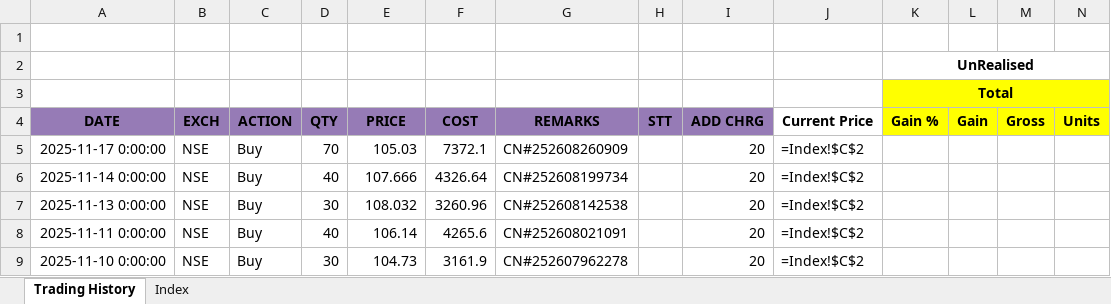
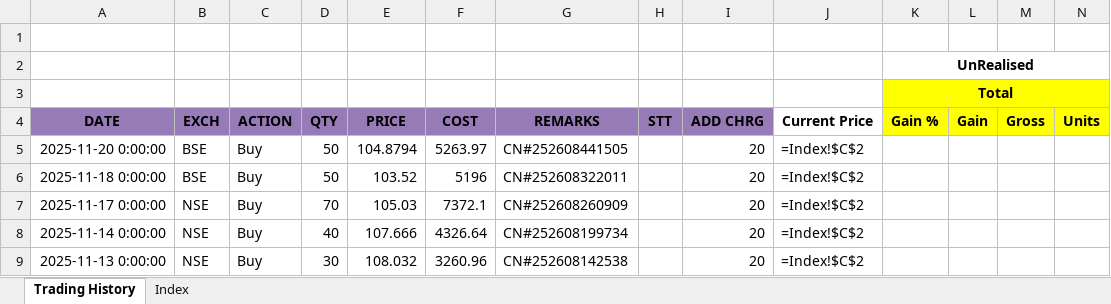
Before and after one commit to leninkumar-sv-office/pl-int, an Excel workbook: dumps/Stocks/SBI ETF Gold.xlsx, sheet Trading History, drawn as a sheet; only a part is shown; the shorter side is filled out with more unchanged rows; values as stored, in another font and other column widths than the file's, no borders; formulas without a stored value are shown as written; conditional formats not drawn; rows hold the shown columns only; the diff names each change by its address in the sheet, - before the commit and + after, or states it on an @@ line.

```diff
--- a/dumps/Stocks/SBI ETF Gold.xlsx (sheet Trading History)
+++ b/dumps/Stocks/SBI ETF Gold.xlsx (sheet Trading History)
+row 5: 2025-11-20 0:00:00 | BSE | Buy | 50 | 104.8794 | 5263.97 | CN#252608441505 |  | 20 | =Index!$C$2
+row 6: 2025-11-18 0:00:00 | BSE | Buy | 50 | 103.52 | 5196 | CN#252608322011 |  | 20 | =Index!$C$2
```
Also changed, not shown: dumps/Stocks/High Energy Batteries (India) Ltd.xlsx, dumps/Stocks/Railtel Corporation of India Ltd.xlsx, 1 other file.
